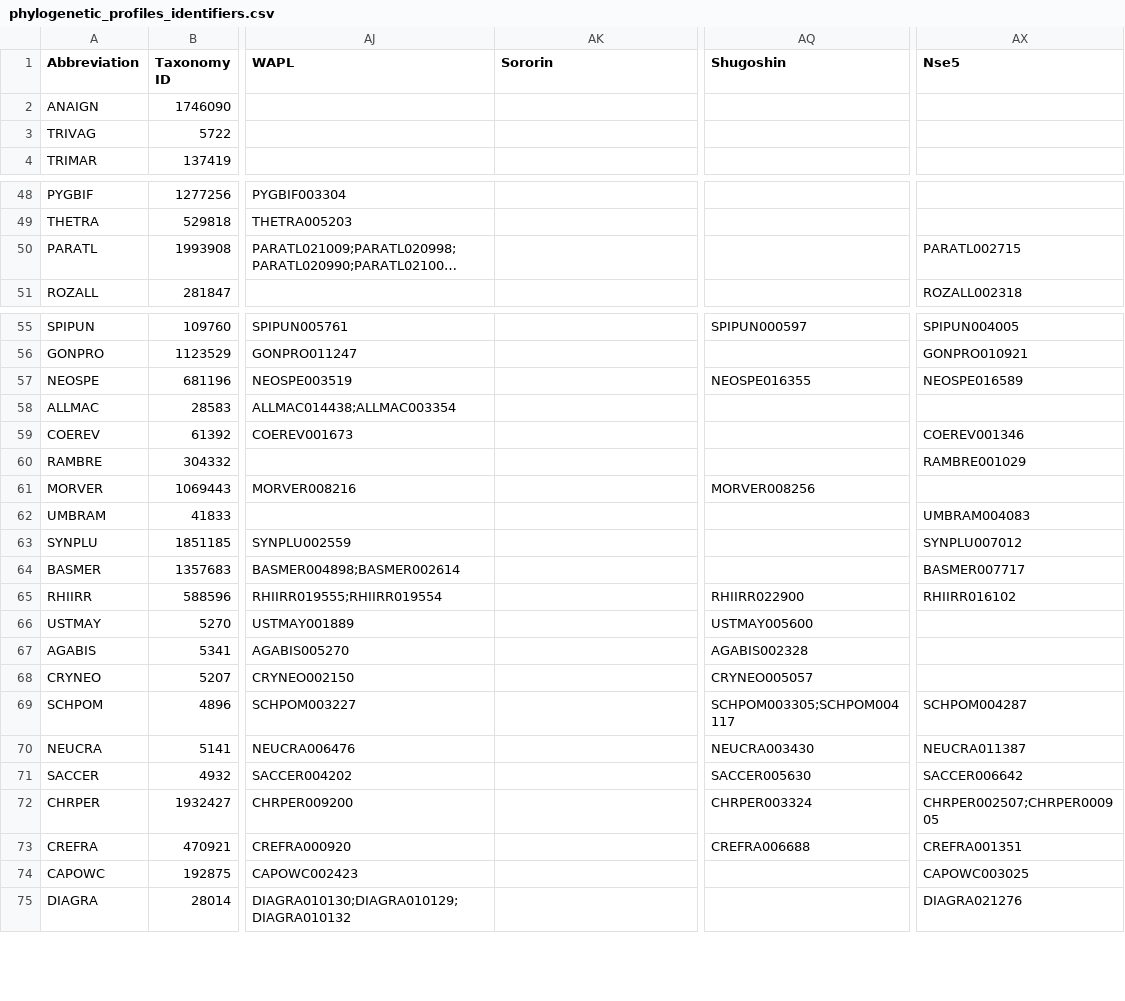
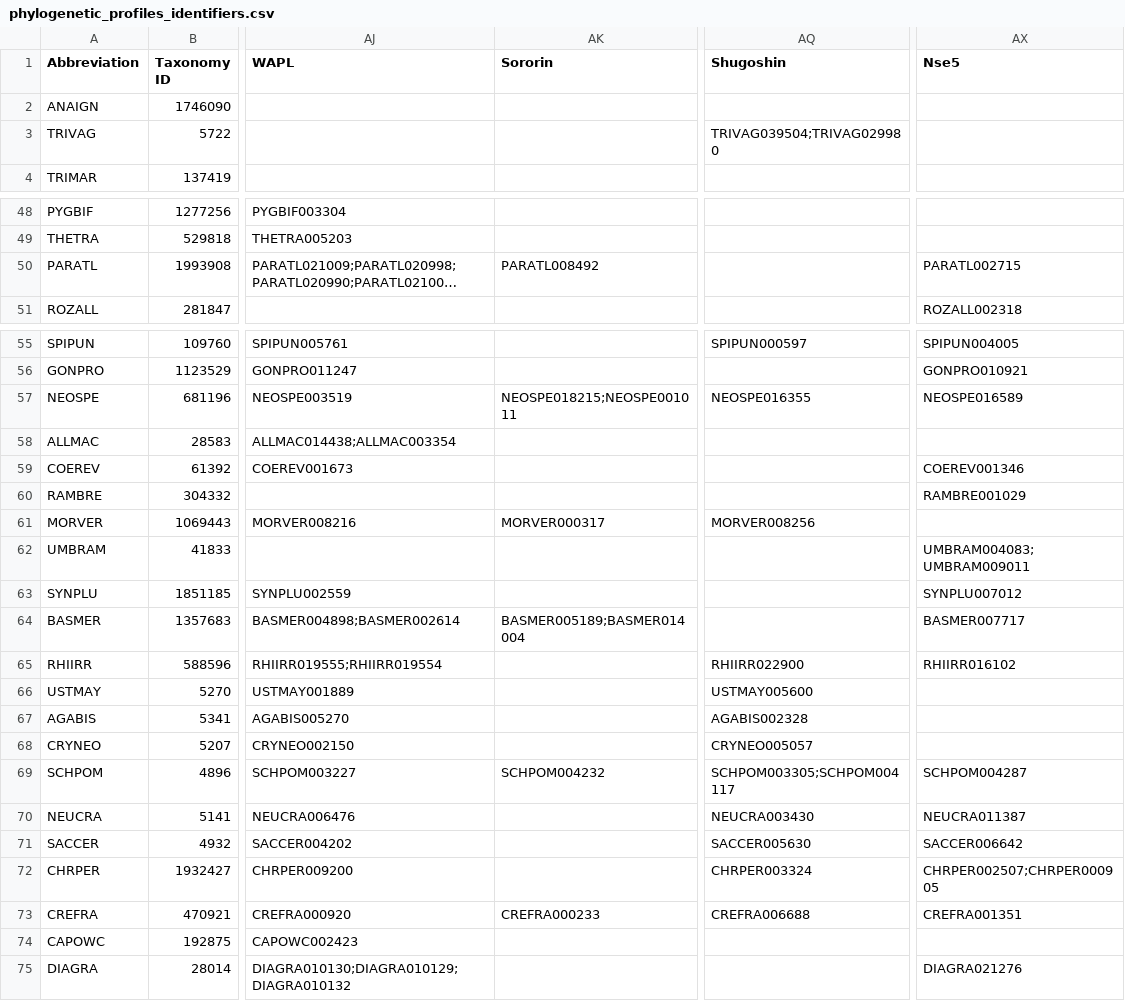
Before and after one commit to jolienvanhooff/SMCevolution, a CSV file: phylogenetic_profiles/phylogenetic_profiles_identifiers.csv, drawn as a sheet; only a part is shown, gaps mark what is left out; long unchanged cells end in …; the diff covers the shown part only; the diff names each change by its address in the sheet, - before the commit and + after, or states it on an @@ line.

```diff
--- a/phylogenetic_profiles/phylogenetic_profiles_identifiers.csv
+++ b/phylogenetic_profiles/phylogenetic_profiles_identifiers.csv
-AQ3 (Shugoshin): (empty)
+AQ3 (Shugoshin): TRIVAG039504;TRIVAG029980
-AK50 (Sororin): (empty)
+AK50 (Sororin): PARATL008492
-AK57 (Sororin): (empty)
+AK57 (Sororin): NEOSPE018215;NEOSPE001011
-AK61 (Sororin): (empty)
+AK61 (Sororin): MORVER000317
-AX62 (Nse5): UMBRAM004083
+AX62 (Nse5): UMBRAM004083;UMBRAM009011
-AK64 (Sororin): (empty)
+AK64 (Sororin): BASMER005189;BASMER014004
-AK69 (Sororin): (empty)
+AK69 (Sororin): SCHPOM004232
-AK73 (Sororin): (empty)
+AK73 (Sororin): CREFRA000233
-AX74 (Nse5): CAPOWC003025
+AX74 (Nse5): (empty)
```
Also changed, not shown: 39 edited cells elsewhere in this file, phylogenetic_profiles/phylogenetic_profiles.csv.
